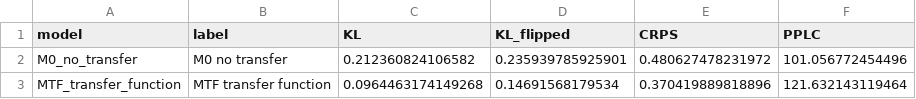
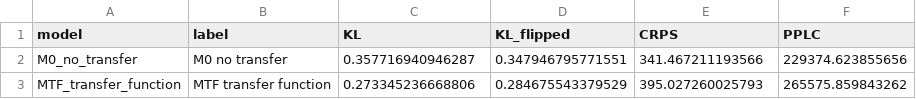
Before and after one commit to AntonioAPDL/exdqlm---Article, a CSV file: analysis/manuscript/outputs/tables/ex3_diagnostics_summary.csv, drawn as a sheet.

```diff
--- a/analysis/manuscript/outputs/tables/ex3_diagnostics_summary.csv
+++ b/analysis/manuscript/outputs/tables/ex3_diagnostics_summary.csv
@@ -1,3 +1,3 @@
 "model","label","KL","KL_flipped","CRPS","PPLC"
-"M0_no_transfer","M0 no transfer",0.212360824106582,0.235939785925901,0.480627478231972,101.056772454496
-"MTF_transfer_function","MTF transfer function",0.0964463174149268,0.14691568179534,0.370419889818896,121.632143119464
+"M0_no_transfer","M0 no transfer",0.357716940946287,0.347946795771551,341.467211193566,229374.623855656
+"MTF_transfer_function","MTF transfer function",0.273345236668806,0.284675543379529,395.027260025793,265575.859843262
```
Also changed, not shown: analysis/manuscript/outputs/tables/ex3_forecast_metrics.csv, analysis/manuscript/outputs/tables/ex3_model_dataset.csv, 22 other files.
